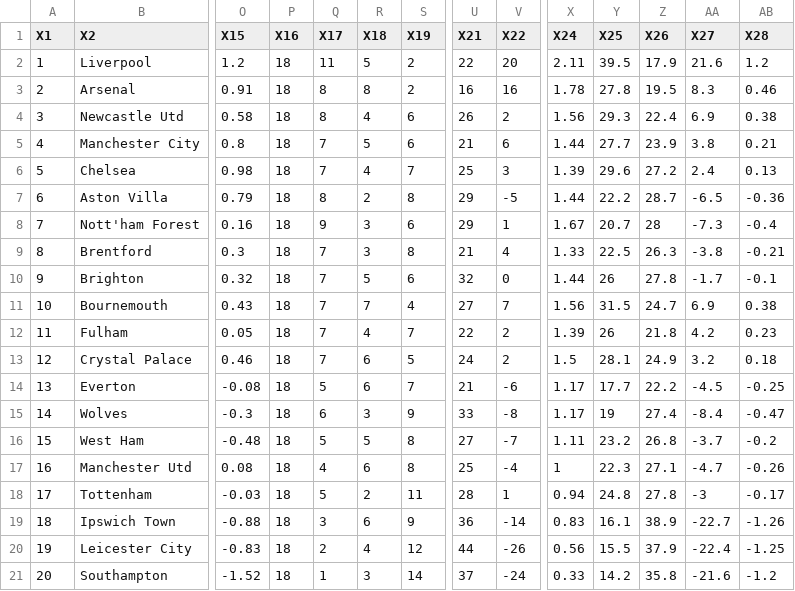
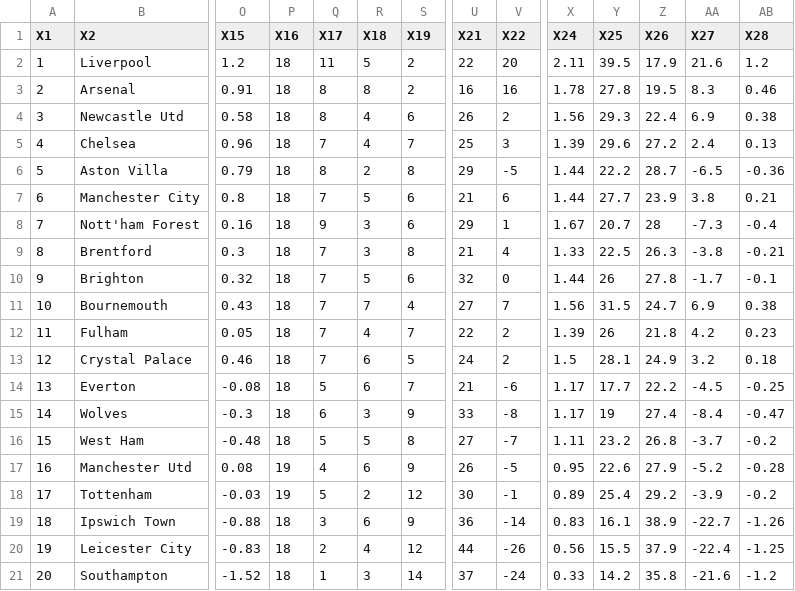
Before and after one commit to Bustami/fpl_team_strength_data, a CSV file: pl_team_performance_raw_data.csv, drawn as a sheet; only a part is shown, gaps mark what is left out; removed rows and columns are numbered as before the commit, all else as after; rows hold the shown columns only; the diff names each change by its address in the sheet, - before the commit and + after, or states it on an @@ line.

```diff
--- a/pl_team_performance_raw_data.csv
+++ b/pl_team_performance_raw_data.csv
+row 5: 4 | Chelsea | 0.96 | 18 | 7 | 4 | 7 | 25 | 3 | 1.39 | 29.6 | 27.2 | 2.4 | 0.13
+row 6: 5 | Aston Villa | 0.79 | 18 | 8 | 2 | 8 | 29 | -5 | 1.44 | 22.2 | 28.7 | -6.5 | -0.36
-A7 (X1): 4
+A7 (X1): 6
-row 6: 5 | Chelsea | 0.98 | 18 | 7 | 4 | 7 | 25 | 3 | 1.39 | 29.6 | 27.2 | 2.4 | 0.13
-row 7: 6 | Aston Villa | 0.79 | 18 | 8 | 2 | 8 | 29 | -5 | 1.44 | 22.2 | 28.7 | -6.5 | -0.36
-P17:P18 (X16): 18
+P17:P18 (X16): 19
-S17 (X19): 8
+S17 (X19): 9
-U17 (X21): 25
+U17 (X21): 26
-V17 (X22): -4
+V17 (X22): -5
-X17 (X24): 1
+X17 (X24): 0.95
-Y17 (X25): 22.3
+Y17 (X25): 22.6
-Z17 (X26): 27.1
+Z17 (X26): 27.9
-AA17 (X27): -4.7
+AA17 (X27): -5.2
-AB17 (X28): -0.26
+AB17 (X28): -0.28
-S18 (X19): 11
+S18 (X19): 12
-U18 (X21): 28
+U18 (X21): 30
-V18 (X22): 1
+V18 (X22): -1
-X18 (X24): 0.94
+X18 (X24): 0.89
-Y18 (X25): 24.8
+Y18 (X25): 25.4
-Z18 (X26): 27.8
+Z18 (X26): 29.2
-AA18 (X27): -3
+AA18 (X27): -3.9
-AB18 (X28): -0.17
+AB18 (X28): -0.2
```
Also changed, not shown: pl_pending_games.csv.
